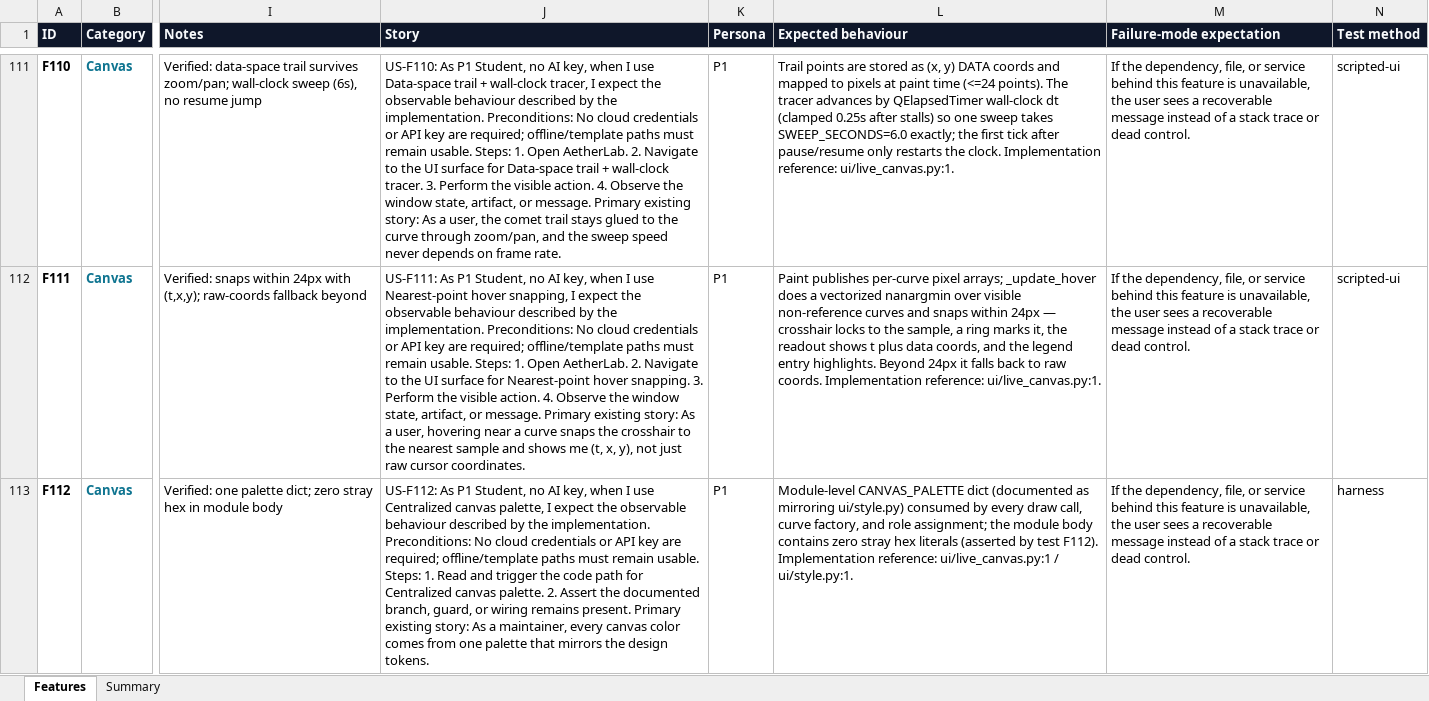
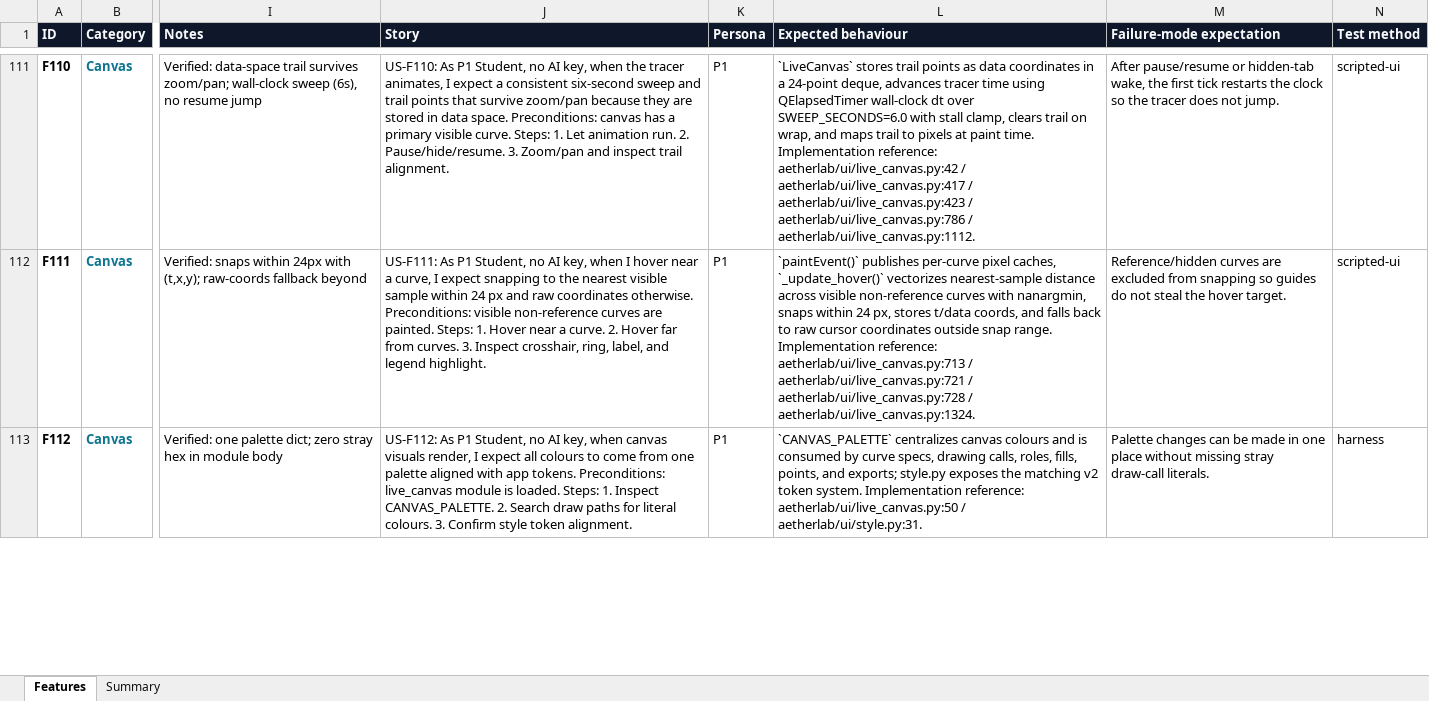
Before and after one commit to gopheriv/aetherlab, an Excel workbook: AetherLab_Feature_Tracker.xlsx, sheet Features, drawn as a sheet; only a part is shown, gaps mark what is left out; values as stored, in another font and other column widths than the file's, no borders; the diff covers the shown part only; the diff names each change by its address in the sheet, - before the commit and + after, or states it on an @@ line.

Commit message:
docs: hand audit render safety story pass

```diff
--- a/AetherLab_Feature_Tracker.xlsx (sheet Features)
+++ b/AetherLab_Feature_Tracker.xlsx (sheet Features)
-J111 (Story): …key, when I use Data-space trail + wall-clock tracer, I expect the observable behaviour described by the implementation. Preconditions: No cloud credentials or API key are required; offline/template paths must remain usable. Steps: 1. Open AetherLab. 2. Navigate to the UI surface for Data-space trail + wall-clock tracer. 3. Perform the visible action. 4. Observe the window state, artifact, or message. Primary existing story: As a user, the comet trail stays glued to the curve through zoom/pan, and the sweep speed never depends on frame rate.
+J111 (Story): …key, when the tracer animates, I expect a consistent six-second sweep and trail points that survive zoom/pan because they are stored in data space. Preconditions: canvas has a primary visible curve. Steps: 1. Let animation run. 2. Pause/hide/resume. 3. Zoom/pan and inspect trail alignment.
-L111 (Expected behaviour): Trail points are stored as (x, y) DATA coords and mapped to pixels at paint time (<=24 points). The tracer advances by QElapsedTimer wall-clock dt (clamped 0.25s after stalls) so one sweep takes SWEEP_SECONDS=6.0 exactly; the first tick after pause/resume only restarts the clock. Implementation reference: ui/live_canvas.py:1.
+L111 (Expected behaviour): `LiveCanvas` stores trail points as data coordinates in a 24-point deque, advances tracer time using QElapsedTimer wall-clock dt over SWEEP_SECONDS=6.0 with stall clamp, clears trail on wrap, and maps trail to pixels at paint time. Implementation reference: aetherlab/ui/live_canvas.py:42 / aetherlab/ui/live_canvas.py:417 / aetherlab/ui/live_canvas.py:423 / aetherlab/ui/live_canvas.py:786 / aetherlab/ui/live_canvas.py:1112.
-M111 (Failure-mode expectation): If the dependency, file, or service behind this feature is unavailable, the user sees a recoverable message instead of a stack trace or dead control.
+M111 (Failure-mode expectation): After pause/resume or hidden-tab wake, the first tick restarts the clock so the tracer does not jump.
-J112 (Story): …when I use Nearest-point hover snapping, I expect the observable behaviour described by the implementation. Preconditions: No cloud credentials or API key are required; offline/template paths must remain usable. Steps: 1. Open AetherLab. 2. Navigate to the UI surface for Nearest-point hover snapping. 3. Perform the visible action. 4. Observe the window state, artifact, or message. Primary existing story: As a user, hovering near a curve snaps the crosshair to the nearest sample and shows me (t, x, y), not just raw cursor coordinates.
+J112 (Story): …when I hover near a curve, I expect snapping to the nearest visible sample within 24 px and raw coordinates otherwise. Preconditions: visible non-reference curves are painted. Steps: 1. Hover near a curve. 2. Hover far from curves. 3. Inspect crosshair, ring, label, and legend highlight.
-L112 (Expected behaviour): Paint publishes per-curve pixel arrays; _update_hover does a vectorized nanargmin over visible non-reference curves and snaps within 24px — crosshair locks to the sample, a ring marks it, the readout shows t plus data coords, and the legend entry highlights. Beyond 24px it falls back to raw coords. Implementation reference: ui/live_canvas.py:1.
+L112 (Expected behaviour): `paintEvent()` publishes per-curve pixel caches, `_update_hover()` vectorizes nearest-sample distance across visible non-reference curves with nanargmin, snaps within 24 px, stores t/data coords, and falls back to raw cursor coordinates outside snap range. Implementation reference: aetherlab/ui/live_canvas.py:713 / aetherlab/ui/live_canvas.py:721 / aetherlab/ui/live_canvas.py:728 / aetherlab/ui/live_canvas.py:1324.
-M112 (Failure-mode expectation): If the dependency, file, or service behind this feature is unavailable, the user sees a recoverable message instead of a stack trace or dead control.
+M112 (Failure-mode expectation): Reference/hidden curves are excluded from snapping so guides do not steal the hover target.
-J113 (Story): …key, when I use Centralized canvas palette, I expect the observable behaviour described by the implementation. Preconditions: No cloud credentials or API key are required; offline/template paths must remain usable. Steps: 1. Read and trigger the code path for Centralized canvas palette. 2. Assert the documented branch, guard, or wiring remains present. Primary existing story: As a maintainer, every canvas color comes from one palette that mirrors the design tokens.
+J113 (Story): …key, when canvas visuals render, I expect all colours to come from one palette aligned with app tokens. Preconditions: live_canvas module is loaded. Steps: 1. Inspect CANVAS_PALETTE. 2. Search draw paths for literal colours. 3. Confirm style token alignment.
-L113 (Expected behaviour): Module-level CANVAS_PALETTE dict (documented as mirroring ui/style.py) consumed by every draw call, curve factory, and role assignment; the module body contains zero stray hex literals (asserted by test F112). Implementation reference: ui/live_canvas.py:1 / ui/style.py:1.
+L113 (Expected behaviour): `CANVAS_PALETTE` centralizes canvas colours and is consumed by curve specs, drawing calls, roles, fills, points, and exports; style.py exposes the matching v2 token system. Implementation reference: aetherlab/ui/live_canvas.py:50 / aetherlab/ui/style.py:31.
-M113 (Failure-mode expectation): If the dependency, file, or service behind this feature is unavailable, the user sees a recoverable message instead of a stack trace or dead control.
+M113 (Failure-mode expectation): Palette changes can be made in one place without missing stray draw-call literals.
```
Also changed, not shown: 63 edited cells elsewhere in this sheet, 2 other files.
